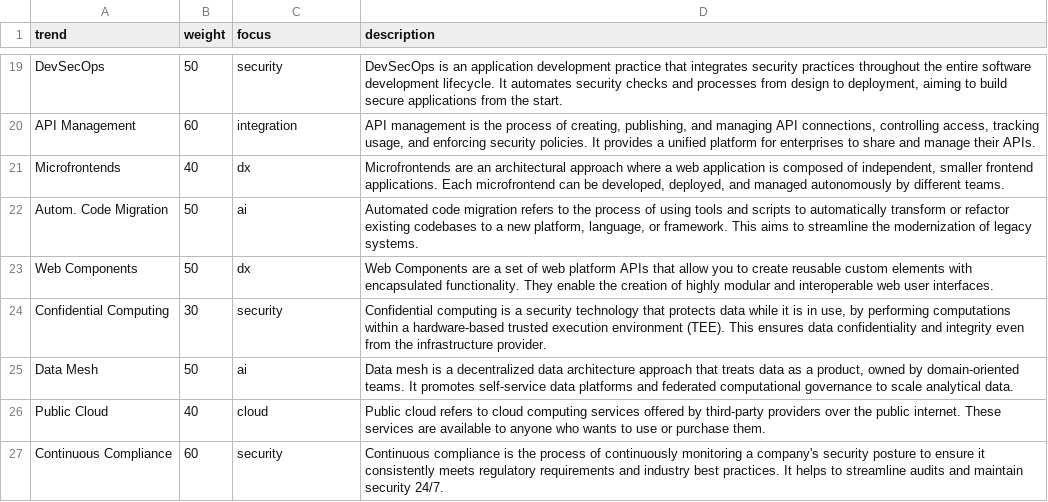
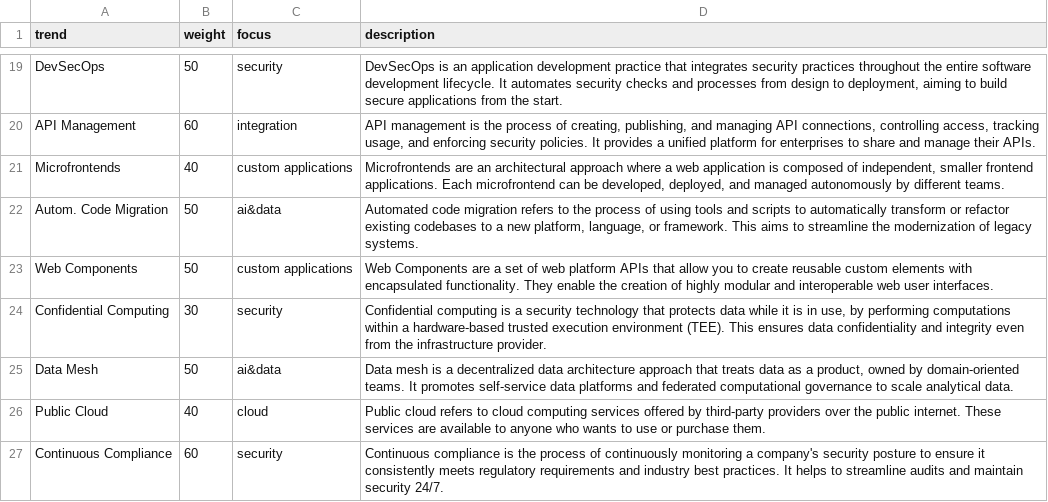
Before and after one commit to iptch/trend-radar, a CSV file: trends.csv, drawn as a sheet; only a part is shown, gaps mark what is left out; the diff covers the shown part only.

```diff
--- a/trends.csv
+++ b/trends.csv
@@ -20,7 +20,7 @@ DevSecOps,50,security,"DevSecOps is an application development practice that int
 API Management,60,integration,"API management is the process of creating, publishing, and managing API connections, controlling access, tracking usage, and enforcing security policies. It provides a unified platform for enterprises to share and manage their APIs."
-Microfrontends,40,dx,"Microfrontends are an architectural approach where a web application is composed of independent, smaller frontend applications. Each microfrontend can be developed, deployed, and managed autonomously by different teams."
-Autom. Code Migration,50,ai,"Automated code migration refers to the process of using tools and scripts to automatically transform or refactor existing codebases to a new platform, language, or framework. This aims to streamline the modernization of legacy systems."
-Web Components,50,dx,Web Components are a set of web platform APIs that allow you to create reusable custom elements with encapsulated functionality. They enable the creation of highly modular and interoperable web user interfaces.
+Microfrontends,40,custom applications,"Microfrontends are an architectural approach where a web application is composed of independent, smaller frontend applications. Each microfrontend can be developed, deployed, and managed autonomously by different teams."
+Autom. Code Migration,50,ai&data,"Automated code migration refers to the process of using tools and scripts to automatically transform or refactor existing codebases to a new platform, language, or framework. This aims to streamline the modernization of legacy systems."
+Web Components,50,custom applications,Web Components are a set of web platform APIs that allow you to create reusable custom elements with encapsulated functionality. They enable the creation of highly modular and interoperable web user interfaces.
 Confidential Computing,30,security,"Confidential computing is a security technology that protects data while it is in use, by performing computations within a hardware-based trusted execution environment (TEE). This ensures data confidentiality and integrity even from the infrastructure provider."
-Data Mesh,50,ai,"Data mesh is a decentralized data architecture approach that treats data as a product, owned by domain-oriented teams. It promotes self-service data platforms and federated computational governance to scale analytical data."
+Data Mesh,50,ai&data,"Data mesh is a decentralized data architecture approach that treats data as a product, owned by domain-oriented teams. It promotes self-service data platforms and federated computational governance to scale analytical data."
 Public Cloud,40,cloud,Public cloud refers to cloud computing services offered by third-party providers over the public internet. These services are available to anyone who wants to use or purchase them.
```
Also changed, not shown: 13 edited cells elsewhere in this file, 1 other file.
